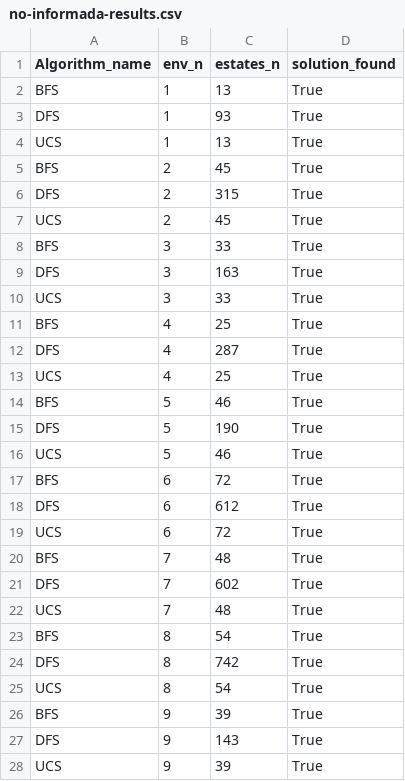
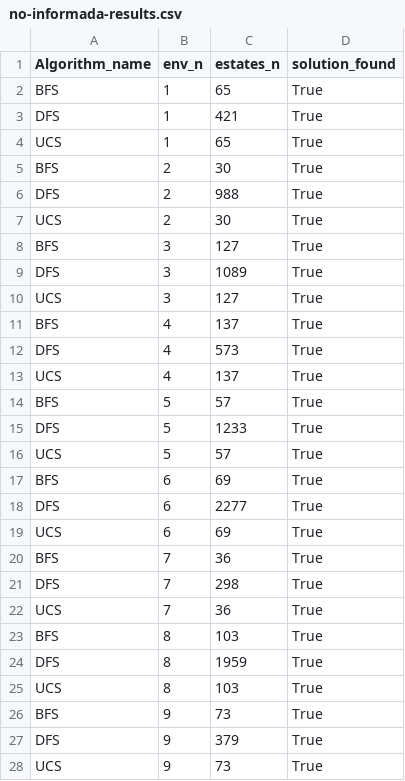
Before and after one commit to lucianomasuelli/ia-uncuyo-2023, a CSV file: tp3-busquedas-no-informadas/no-informada-results.csv, drawn as a sheet; only a part is shown; the diff covers the shown part only.

Commit message:
results

```diff
--- a/tp3-busquedas-no-informadas/no-informada-results.csv
+++ b/tp3-busquedas-no-informadas/no-informada-results.csv
@@ -1,28 +1,28 @@
 Algorithm_name,env_n,estates_n,solution_found
-BFS,1,13,True
-DFS,1,93,True
-UCS,1,13,True
-BFS,2,45,True
-DFS,2,315,True
-UCS,2,45,True
-BFS,3,33,True
-DFS,3,163,True
-UCS,3,33,True
-BFS,4,25,True
-DFS,4,287,True
-UCS,4,25,True
-BFS,5,46,True
-DFS,5,190,True
-UCS,5,46,True
-BFS,6,72,True
-DFS,6,612,True
-UCS,6,72,True
-BFS,7,48,True
-DFS,7,602,True
-UCS,7,48,True
-BFS,8,54,True
-DFS,8,742,True
-UCS,8,54,True
-BFS,9,39,True
-DFS,9,143,True
-UCS,9,39,True
+BFS,1,65,True
+DFS,1,421,True
+UCS,1,65,True
+BFS,2,30,True
+DFS,2,988,True
+UCS,2,30,True
+BFS,3,127,True
+DFS,3,1089,True
+UCS,3,127,True
+BFS,4,137,True
+DFS,4,573,True
+UCS,4,137,True
+BFS,5,57,True
+DFS,5,1233,True
+UCS,5,57,True
+BFS,6,69,True
+DFS,6,2277,True
+UCS,6,69,True
+BFS,7,36,True
+DFS,7,298,True
+UCS,7,36,True
+BFS,8,103,True
+DFS,8,1959,True
+UCS,8,103,True
+BFS,9,73,True
+DFS,9,379,True
+UCS,9,73,True
```
Also changed, not shown: 63 edited cells elsewhere in this file, 2 other files.
